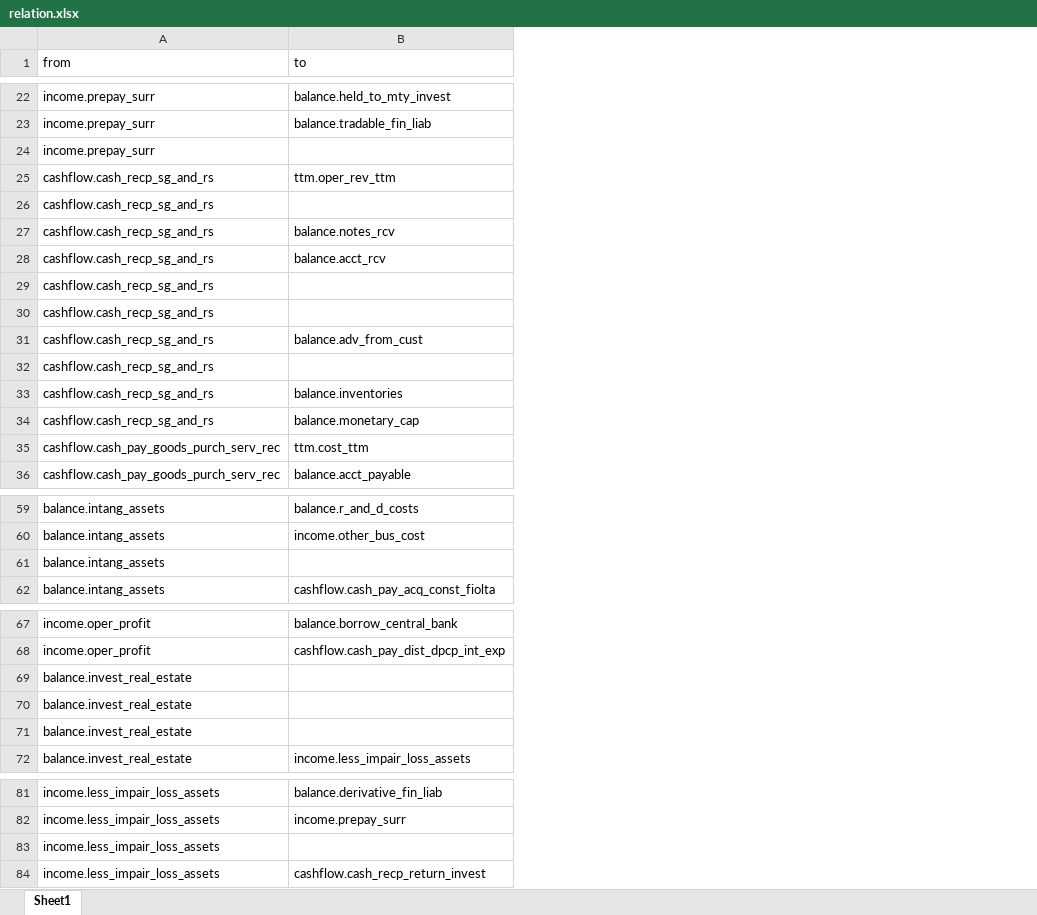
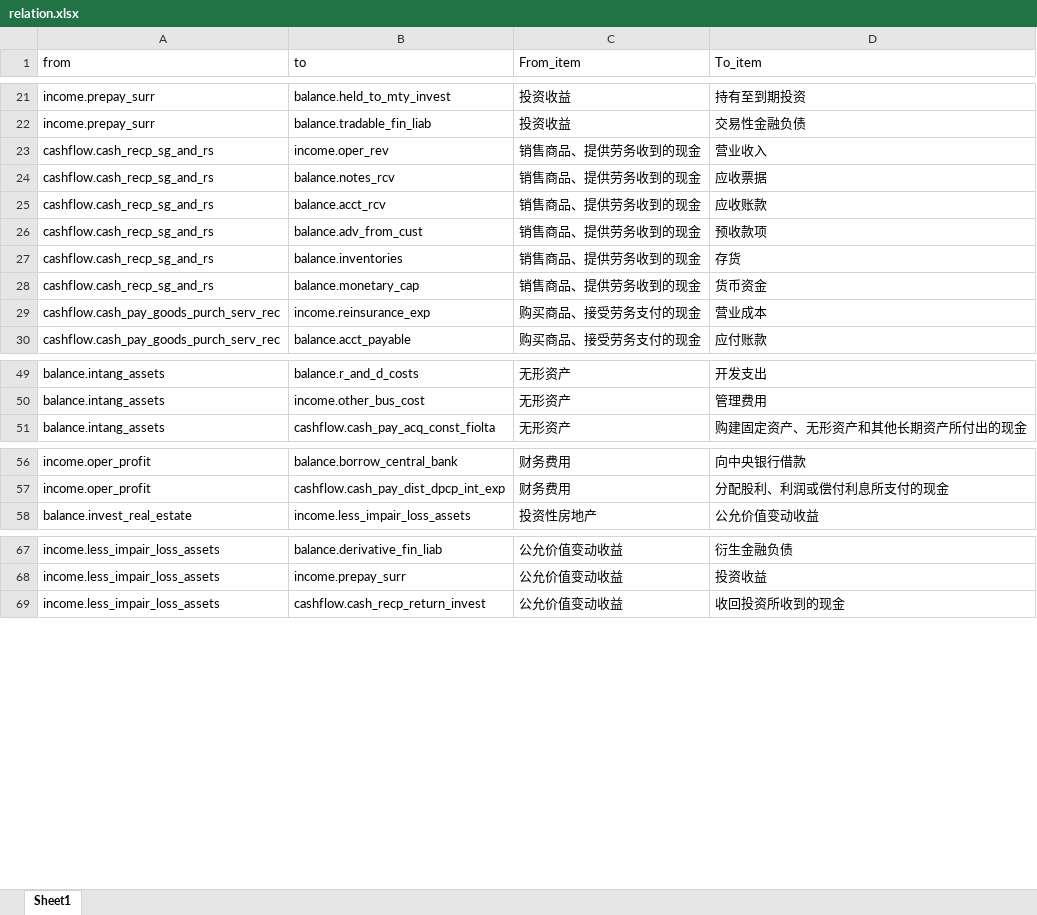
Before and after one commit to webclinic017/FinancialResearch, an Excel workbook: Researches/FinancialRiskRatio/relation.xlsx, sheet Sheet1, drawn as a sheet; only a part is shown, gaps mark what is left out; values as stored, in another font and other column widths than the file's, no cell formats; removed rows and columns are numbered as before the commit, all else as after; the diff covers the shown part only; the diff names each change by its address in the sheet, - before the commit and + after, or states it on an @@ line.

```diff
--- a/Researches/FinancialRiskRatio/relation.xlsx (sheet Sheet1)
+++ b/Researches/FinancialRiskRatio/relation.xlsx (sheet Sheet1)
+column C (From_item), rows 21-30: 投资收益 | 投资收益 | 销售商品、提供劳务收到的现金 | 销售商品、提供劳务收到的现金 | 销售商品、提供劳务收到的现金 | 销售商品、提供劳务收到的现金 | 销售商品、提供劳务收到的现金 | 销售商品、提供劳务收到的现金 | 购买商品、接受劳务支付的现金 | 购买商品、接受劳务支付的现金; rows 49-51: all 无形资产; rows 56-58: 财务费用 | 财务费用 | 投资性房地产; rows 67-69: all 公允价值变动收益
+column D (To_item), rows 21-30: 持有至到期投资 | 交易性金融负债 | 营业收入 | 应收票据 | 应收账款 | 预收款项 | 存货 | 货币资金 | 营业成本 | 应付账款; rows 49-51: 开发支出 | 管理费用 | 购建固定资产、无形资产和其他长期资产所付出的现金; rows 56-58: 向中央银行借款 | 分配股利、利润或偿付利息所支付的现金 | 公允价值变动收益; rows 67-69: 衍生金融负债 | 投资收益 | 收回投资所收到的现金
-row 24: income.prepay_surr
-B23 (to): ttm.oper_rev_ttm
+B23 (to): income.oper_rev
-row 26: cashflow.cash_recp_sg_and_rs
-row 29: cashflow.cash_recp_sg_and_rs
-row 30: cashflow.cash_recp_sg_and_rs
-row 32: cashflow.cash_recp_sg_and_rs
-B29 (to): ttm.cost_ttm
+B29 (to): income.reinsurance_exp
-row 61: balance.intang_assets
-row 69: balance.invest_real_estate
-row 70: balance.invest_real_estate
-row 71: balance.invest_real_estate
-row 83: income.less_impair_loss_assets
```
Also changed, not shown: 2 added rows, 27 removed rows and 17 edited cells elsewhere in this sheet, cell formats, 3 other files.
